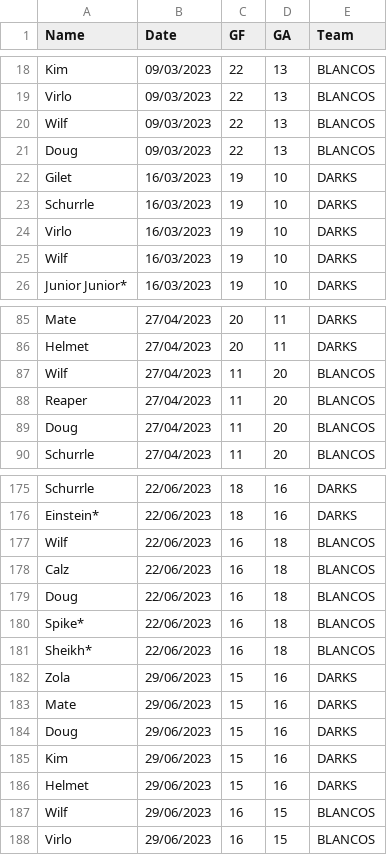
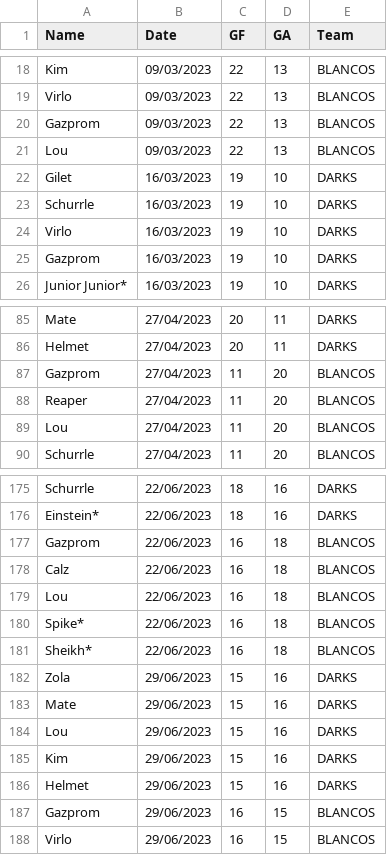
Before and after one commit to Deadlocked2/football_table, a CSV file: data/results_v2.csv, drawn as a sheet; only a part is shown, gaps mark what is left out; the diff covers the shown part only.

```diff
--- a/data/results_v2.csv
+++ b/data/results_v2.csv
@@ -19,4 +19,4 @@ Kim,09/03/2023,22,13,BLANCOS
 Virlo,09/03/2023,22,13,BLANCOS
-Wilf,09/03/2023,22,13,BLANCOS
-Doug,09/03/2023,22,13,BLANCOS
+Gazprom,09/03/2023,22,13,BLANCOS
+Lou,09/03/2023,22,13,BLANCOS
 Gilet,16/03/2023,19,10,DARKS
@@ -24,3 +24,3 @@ Schurrle,16/03/2023,19,10,DARKS
 Virlo,16/03/2023,19,10,DARKS
-Wilf,16/03/2023,19,10,DARKS
+Gazprom,16/03/2023,19,10,DARKS
 Junior Junior*,16/03/2023,19,10,DARKS
@@ -86,5 +86,5 @@ Mate,27/04/2023,20,11,DARKS
 Helmet,27/04/2023,20,11,DARKS
-Wilf,27/04/2023,11,20,BLANCOS
+Gazprom,27/04/2023,11,20,BLANCOS
 Reaper,27/04/2023,11,20,BLANCOS
-Doug,27/04/2023,11,20,BLANCOS
+Lou,27/04/2023,11,20,BLANCOS
 Schurrle,27/04/2023,11,20,BLANCOS
@@ -176,5 +176,5 @@ Schurrle,22/06/2023,18,16,DARKS
 Einstein*,22/06/2023,18,16,DARKS
-Wilf,22/06/2023,16,18,BLANCOS
+Gazprom,22/06/2023,16,18,BLANCOS
 Calz,22/06/2023,16,18,BLANCOS
-Doug,22/06/2023,16,18,BLANCOS
+Lou,22/06/2023,16,18,BLANCOS
 Spike*,22/06/2023,16,18,BLANCOS
@@ -183,6 +183,6 @@ Zola,29/06/2023,15,16,DARKS
 Mate,29/06/2023,15,16,DARKS
-Doug,29/06/2023,15,16,DARKS
+Lou,29/06/2023,15,16,DARKS
 Kim,29/06/2023,15,16,DARKS
 Helmet,29/06/2023,15,16,DARKS
-Wilf,29/06/2023,16,15,BLANCOS
+Gazprom,29/06/2023,16,15,BLANCOS
 Virlo,29/06/2023,16,15,BLANCOS
```
Also changed, not shown: 10 added rows and 18 edited cells elsewhere in this file, 1 other file.
